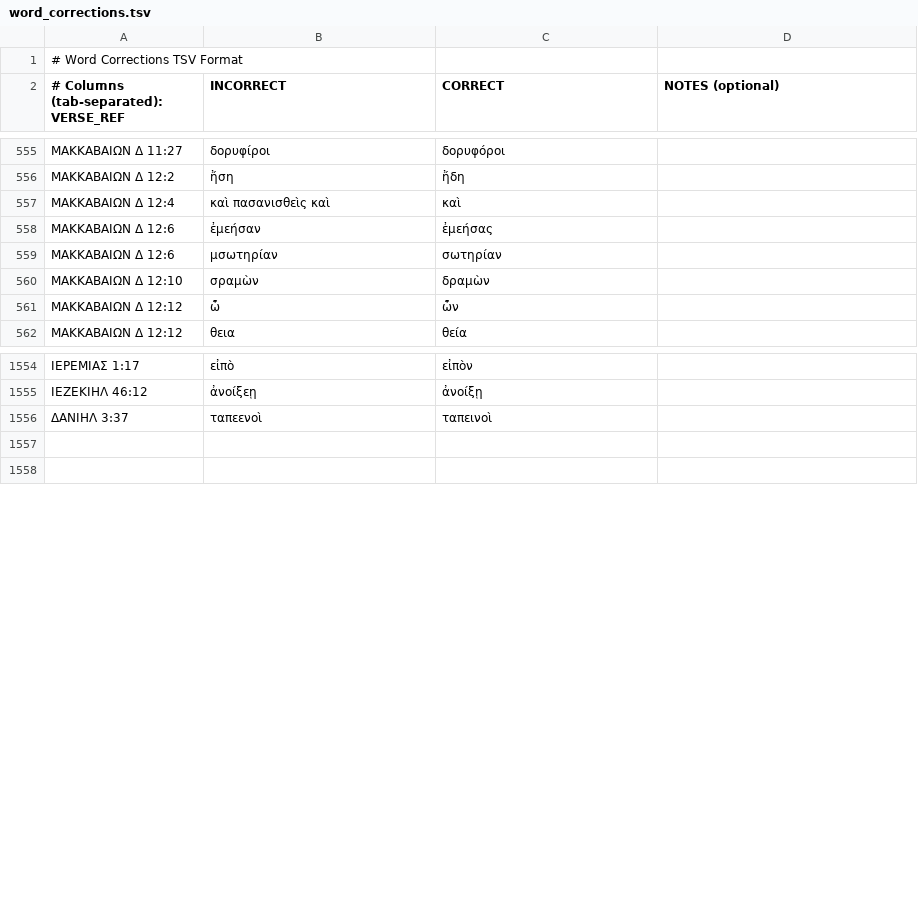
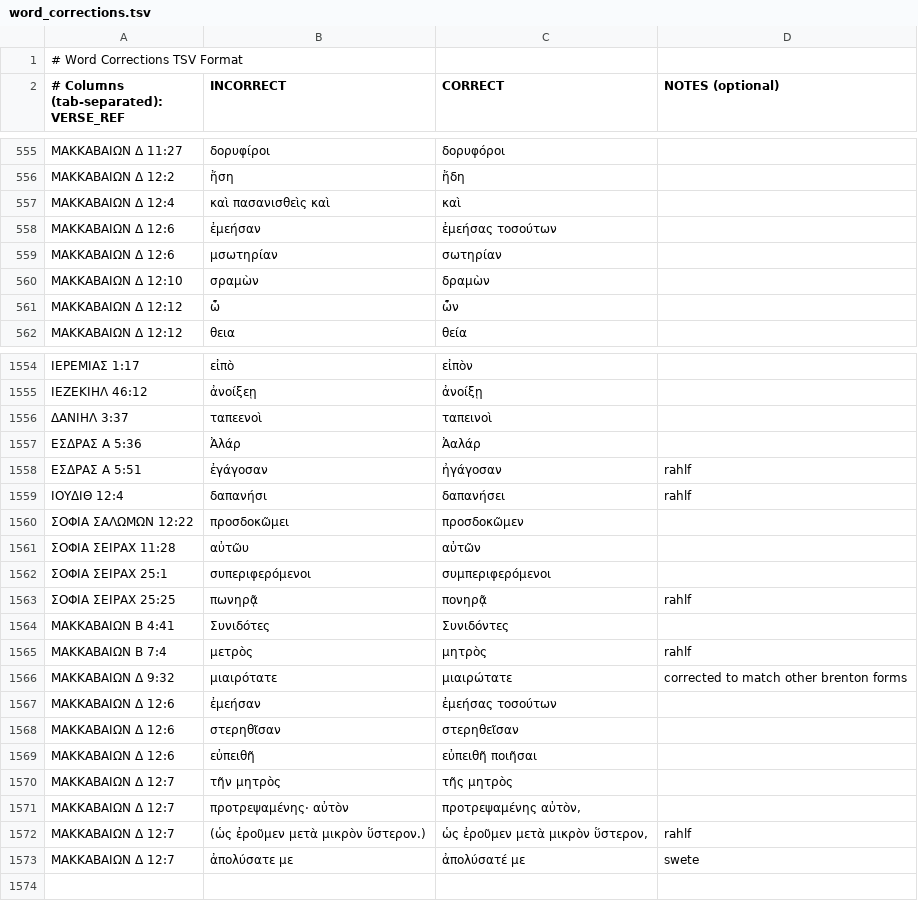
Before and after one commit to jjorloff1/brenton-lxx-error-finder, a TSV file: word_corrections.tsv, drawn as a sheet; only a part is shown, gaps mark what is left out; the diff names each change by its address in the sheet, - before the commit and + after, or states it on an @@ line.

Commit message:
Resolve remaining legitimate variation words.

```diff
--- a/word_corrections.tsv
+++ b/word_corrections.tsv
-C558 (CORRECT): ἐμεήσας
+C558 (CORRECT): ἐμεήσας τοσούτων
-row 1557: (empty)
+row 1557: ΕΣΔΡΑΣ Α 5:36 | Ἀλάρ | Ἀαλάρ
+row 1558: ΕΣΔΡΑΣ Α 5:51 | ἐγάγοσαν | ἠγάγοσαν | rahlf
+row 1559: ΙΟΥΔΙΘ 12:4 | δαπανήσι | δαπανήσει | rahlf
+row 1560: ΣΟΦΙΑ ΣΑΛΩΜΩΝ 12:22 | προσδοκῶμει | προσδοκῶμεν
+row 1561: ΣΟΦΙΑ ΣΕΙΡΑΧ 11:28 | αὐτῶυ | αὐτῶν
+row 1562: ΣΟΦΙΑ ΣΕΙΡΑΧ 25:1 | συπεριφερόμενοι | συμπεριφερόμενοι
+row 1563: ΣΟΦΙΑ ΣΕΙΡΑΧ 25:25 | πωνηρᾷ | πονηρᾷ | rahlf
+row 1564: ΜΑΚΚΑΒΑΙΩΝ Β 4:41 | Συνιδότες | Συνιδόντες
+row 1565: ΜΑΚΚΑΒΑΙΩΝ Β 7:4 | μετρὸς | μητρὸς | rahlf
+row 1566: ΜΑΚΚΑΒΑΙΩΝ Δ 9:32 | μιαιρότατε | μιαιρώτατε | corrected to match other brenton forms
+row 1567: ΜΑΚΚΑΒΑΙΩΝ Δ 12:6 | ἐμεήσαν | ἐμεήσας τοσούτων
+row 1568: ΜΑΚΚΑΒΑΙΩΝ Δ 12:6 | στερηθῖσαν | στερηθεῖσαν
+row 1569: ΜΑΚΚΑΒΑΙΩΝ Δ 12:6 | εὐπειθῆ | εὐπειθῆ ποιῆσαι
+row 1570: ΜΑΚΚΑΒΑΙΩΝ Δ 12:7 | τῆν μητρὸς | τῆς μητρὸς
+row 1571: ΜΑΚΚΑΒΑΙΩΝ Δ 12:7 | προτρεψαμένης· αὐτὸν | προτρεψαμένης αὐτὸν,
+row 1572: ΜΑΚΚΑΒΑΙΩΝ Δ 12:7 | (ὡς ἐροῦμεν μετὰ μικρὸν ὕστερον.) | ὡς ἐροῦμεν μετὰ μικρὸν ὕστερον, | rahlf
+row 1573: ΜΑΚΚΑΒΑΙΩΝ Δ 12:7 | ἀπολύσατε με | ἀπολύσατέ με | swete
```
Also changed, not shown: 4 other files.
